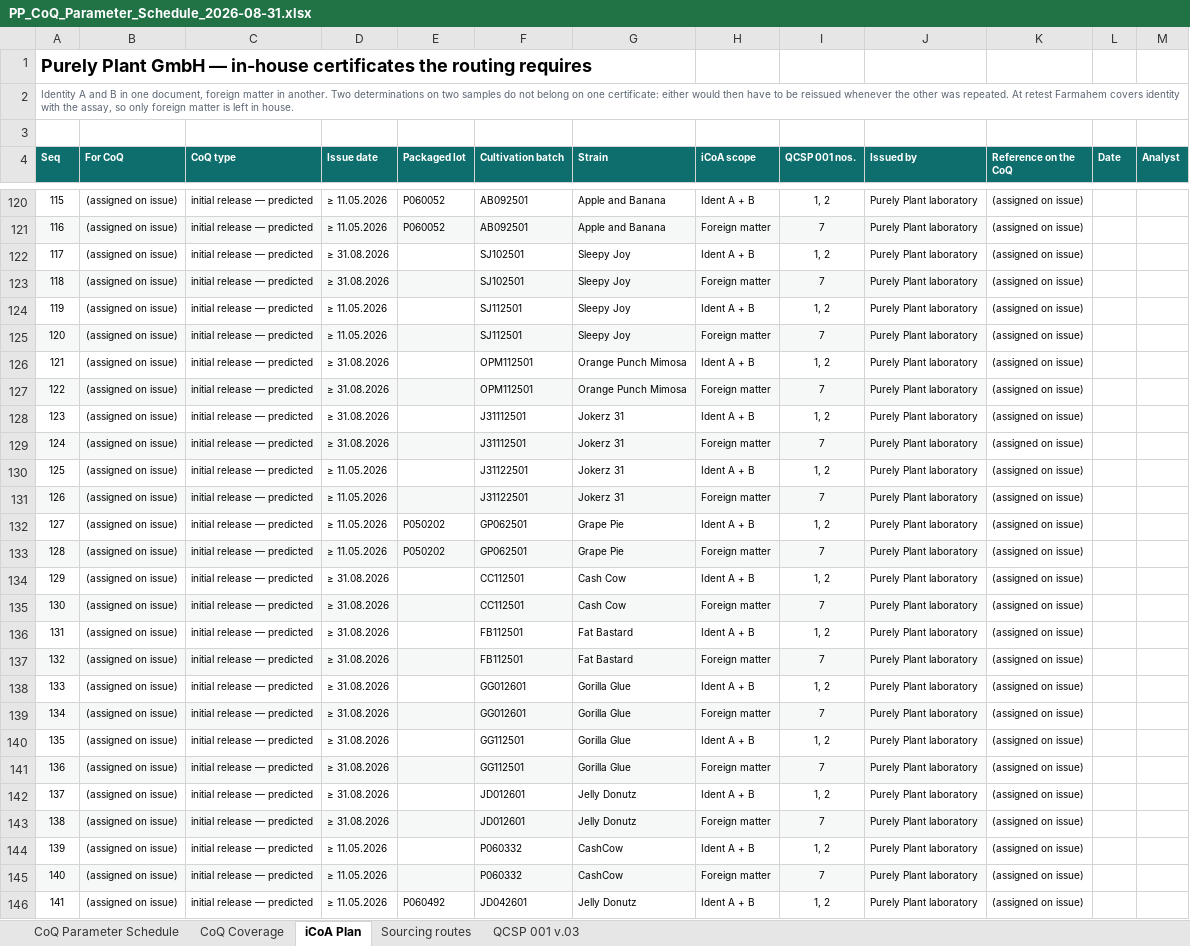
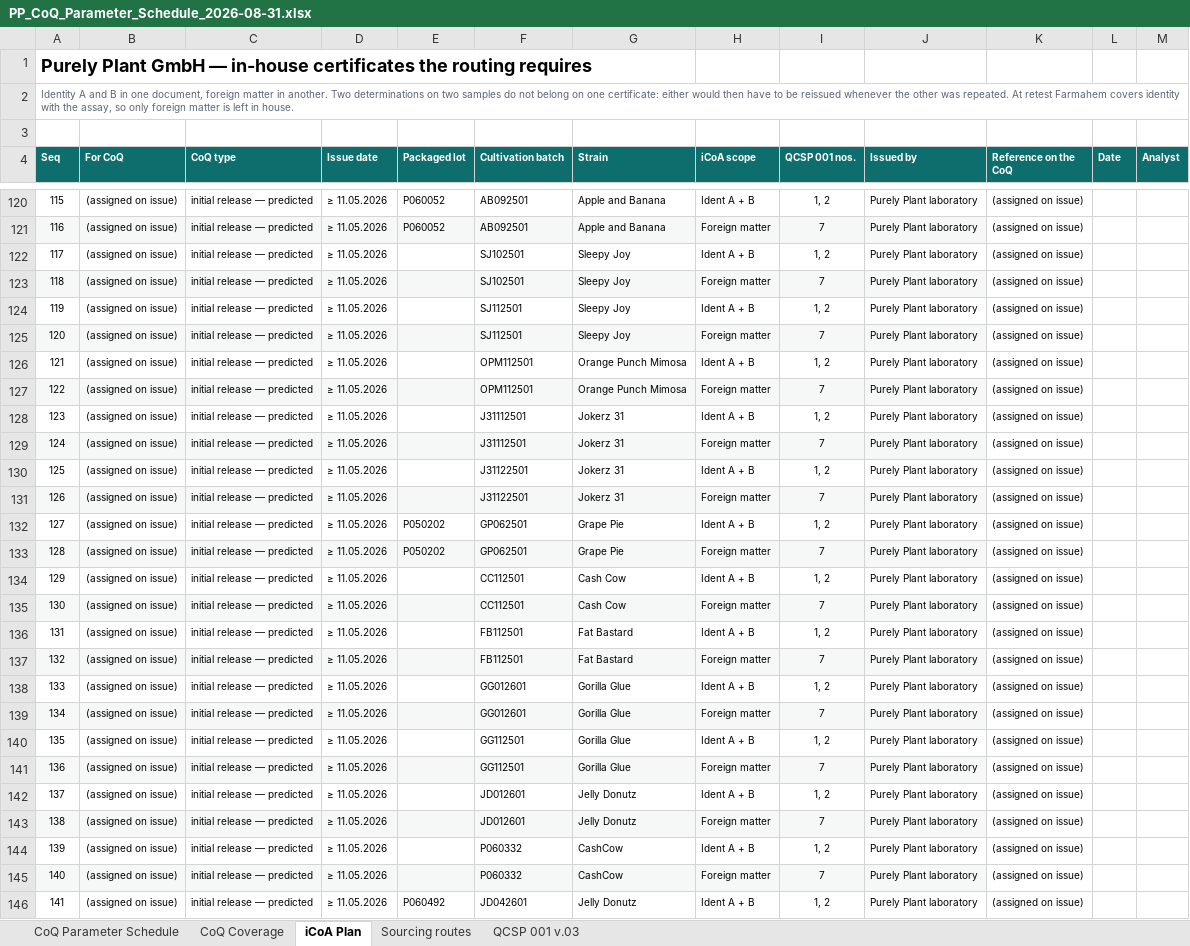
Before and after one commit to 3p4e/letta-stack, an Excel workbook: deliverables/qc_gap_analysis/PP_CoQ_Parameter_Schedule_2026-08-31.xlsx, sheet iCoA Plan, drawn as a sheet; only a part is shown, gaps mark what is left out; values as stored, in another font and other column widths than the file's, no borders; the diff covers the shown part only; the diff names each change by its address in the sheet, - before the commit and + after, or states it on an @@ line.

```diff
--- a/deliverables/qc_gap_analysis/PP_CoQ_Parameter_Schedule_2026-08-31.xlsx (sheet iCoA Plan)
+++ b/deliverables/qc_gap_analysis/PP_CoQ_Parameter_Schedule_2026-08-31.xlsx (sheet iCoA Plan)
-D122:D123 (Issue date): ≥ 31.08.2026
+D122:D123 (Issue date): ≥ 11.05.2026
-D126:D129 (Issue date): ≥ 31.08.2026
+D126:D129 (Issue date): ≥ 11.05.2026
-D134:D143 (Issue date): ≥ 31.08.2026
+D134:D143 (Issue date): ≥ 11.05.2026
```
Also changed, not shown: 8 edited cells elsewhere in this sheet, sheet CoQ Parameter Schedule, sheet CoQ Coverage, deliverables/qc_gap_analysis/tracker/Issuance_Registers_prelim.xlsx, 28 other files.
